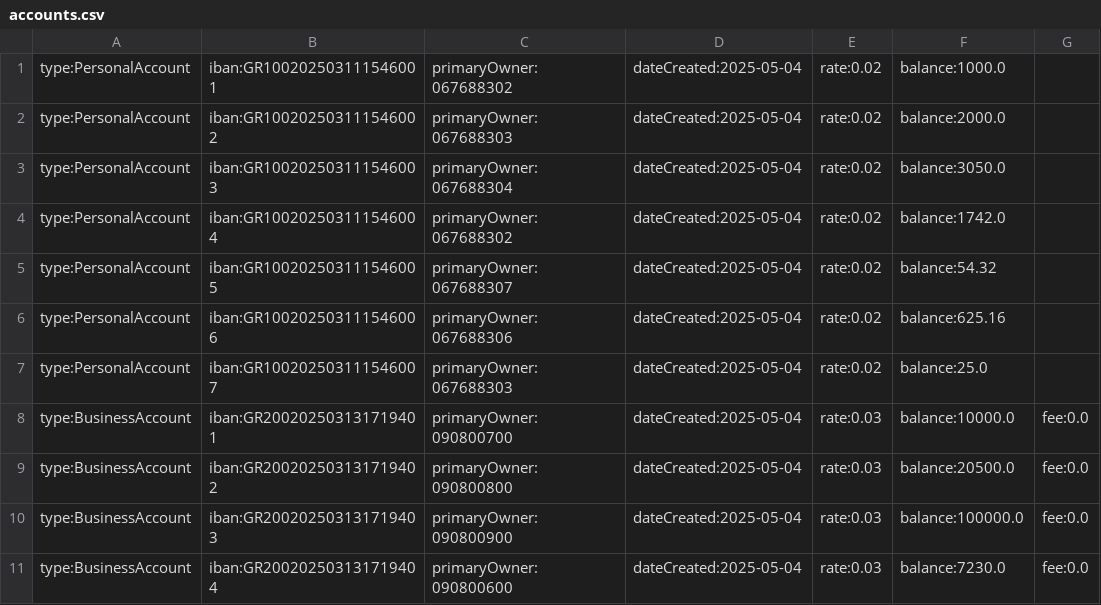
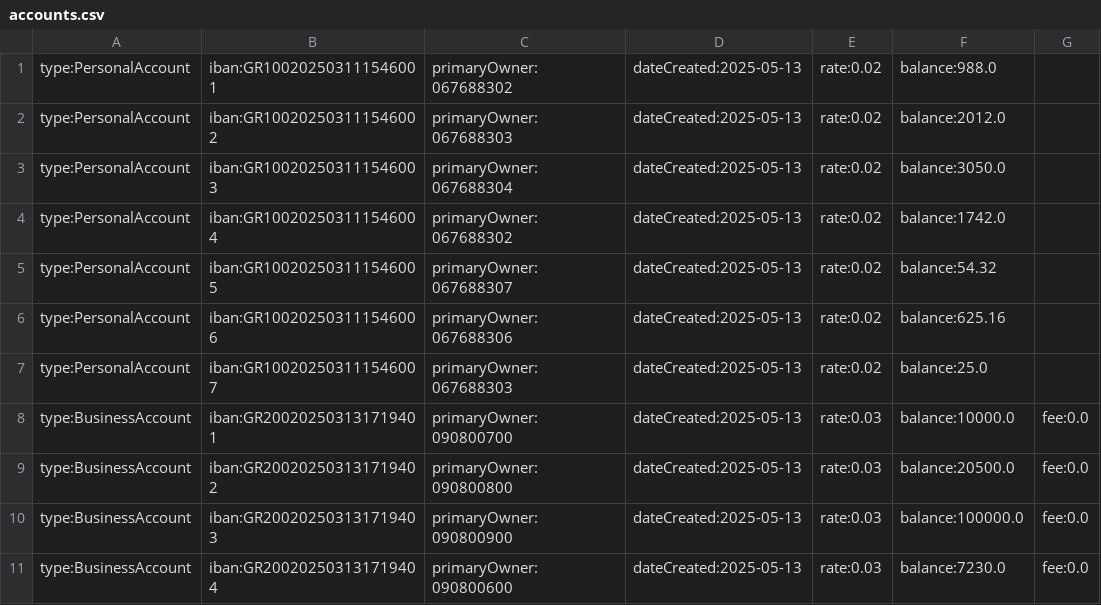
Before and after one commit to JackHat1/E-banking-OOP, a CSV file: data/accounts/accounts.csv, drawn as a sheet.

```diff
--- a/data/accounts/accounts.csv
+++ b/data/accounts/accounts.csv
@@ -1,11 +1,11 @@
-type:PersonalAccount,iban:GR100202503111546001,primaryOwner:067688302,dateCreated:2025-05-04,rate:0.02,balance:1000.0
-type:PersonalAccount,iban:GR100202503111546002,primaryOwner:067688303,dateCreated:2025-05-04,rate:0.02,balance:2000.0
-type:PersonalAccount,iban:GR100202503111546003,primaryOwner:067688304,dateCreated:2025-05-04,rate:0.02,balance:3050.0
-type:PersonalAccount,iban:GR100202503111546004,primaryOwner:067688302,dateCreated:2025-05-04,rate:0.02,balance:1742.0
-type:PersonalAccount,iban:GR100202503111546005,primaryOwner:067688307,dateCreated:2025-05-04,rate:0.02,balance:54.32
-type:PersonalAccount,iban:GR100202503111546006,primaryOwner:067688306,dateCreated:2025-05-04,rate:0.02,balance:625.16
-type:PersonalAccount,iban:GR100202503111546007,primaryOwner:067688303,dateCreated:2025-05-04,rate:0.02,balance:25.0
-type:BusinessAccount,iban:GR200202503131719401,primaryOwner:090800700,dateCreated:2025-05-04,rate:0.03,balance:10000.0,fee:0.0
-type:BusinessAccount,iban:GR200202503131719402,primaryOwner:090800800,dateCreated:2025-05-04,rate:0.03,balance:20500.0,fee:0.0
-type:BusinessAccount,iban:GR200202503131719403,primaryOwner:090800900,dateCreated:2025-05-04,rate:0.03,balance:100000.0,fee:0.0
-type:BusinessAccount,iban:GR200202503131719404,primaryOwner:090800600,dateCreated:2025-05-04,rate:0.03,balance:7230.0,fee:0.0
+type:PersonalAccount,iban:GR100202503111546001,primaryOwner:067688302,dateCreated:2025-05-13,rate:0.02,balance:988.0
+type:PersonalAccount,iban:GR100202503111546002,primaryOwner:067688303,dateCreated:2025-05-13,rate:0.02,balance:2012.0
+type:PersonalAccount,iban:GR100202503111546003,primaryOwner:067688304,dateCreated:2025-05-13,rate:0.02,balance:3050.0
+type:PersonalAccount,iban:GR100202503111546004,primaryOwner:067688302,dateCreated:2025-05-13,rate:0.02,balance:1742.0
+type:PersonalAccount,iban:GR100202503111546005,primaryOwner:067688307,dateCreated:2025-05-13,rate:0.02,balance:54.32
+type:PersonalAccount,iban:GR100202503111546006,primaryOwner:067688306,dateCreated:2025-05-13,rate:0.02,balance:625.16
+type:PersonalAccount,iban:GR100202503111546007,primaryOwner:067688303,dateCreated:2025-05-13,rate:0.02,balance:25.0
+type:BusinessAccount,iban:GR200202503131719401,primaryOwner:090800700,dateCreated:2025-05-13,rate:0.03,balance:10000.0,fee:0.0
+type:BusinessAccount,iban:GR200202503131719402,primaryOwner:090800800,dateCreated:2025-05-13,rate:0.03,balance:20500.0,fee:0.0
+type:BusinessAccount,iban:GR200202503131719403,primaryOwner:090800900,dateCreated:2025-05-13,rate:0.03,balance:100000.0,fee:0.0
+type:BusinessAccount,iban:GR200202503131719404,primaryOwner:090800600,dateCreated:2025-05-13,rate:0.03,balance:7230.0,fee:0.0
```
Also changed, not shown: 18 other files.
